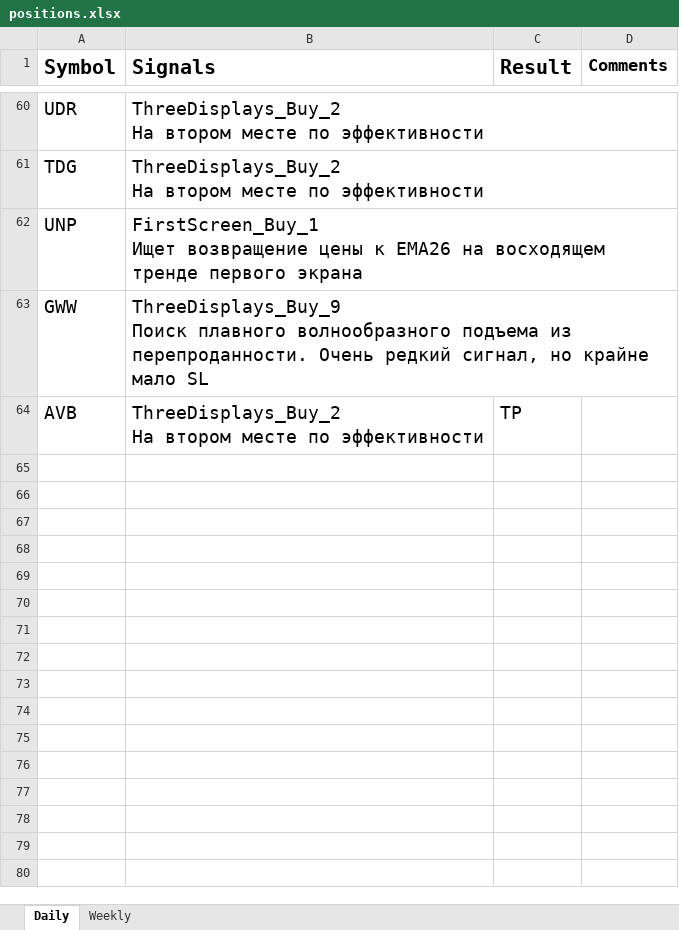
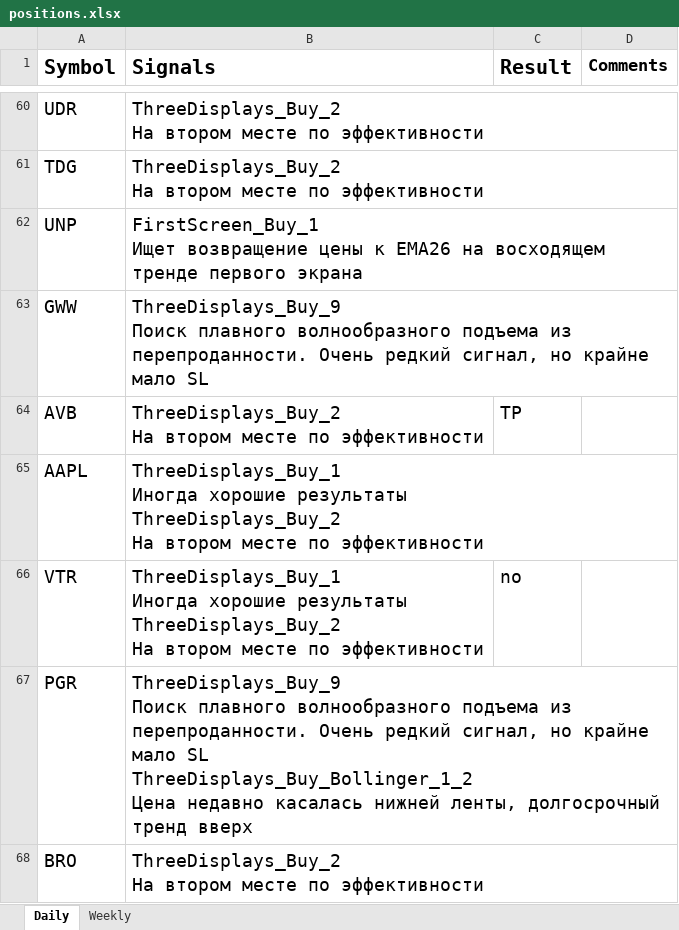
Before and after one commit to s1ac2x1/SimpleTradingSignals, an Excel workbook: positions.xlsx, sheet Daily, drawn as a sheet; only a part is shown, gaps mark what is left out; values as stored, in another font and other column widths than the file's, no borders; conditional formats not drawn; ↵ is a line break in a cell; the diff names each change by its address in the sheet, - before the commit and + after, or states it on an @@ line.

```diff
--- a/positions.xlsx (sheet Daily)
+++ b/positions.xlsx (sheet Daily)
+row 65: AAPL | ThreeDisplays_Buy_1 ↵ Иногда хорошие результаты ↵ ThreeDisplays_Buy_2 ↵ На втором месте по эффективности
+row 66: VTR | ThreeDisplays_Buy_1 ↵ Иногда хорошие результаты ↵ ThreeDisplays_Buy_2 ↵ На втором месте по эффективности | no
+row 67: PGR | ThreeDisplays_Buy_9 ↵ Поиск плавного волнообразного подъема из перепроданности. Очень редкий сигнал, но крайне мало SL ↵ ThreeDisplays_Buy_Bollinger_1_2 ↵ Цена недавно касалась нижней ленты, долгосрочный тренд вверх
+row 68: BRO | ThreeDisplays_Buy_2 ↵ На втором месте по эффективности
```
Also changed, not shown: 1 other file.
